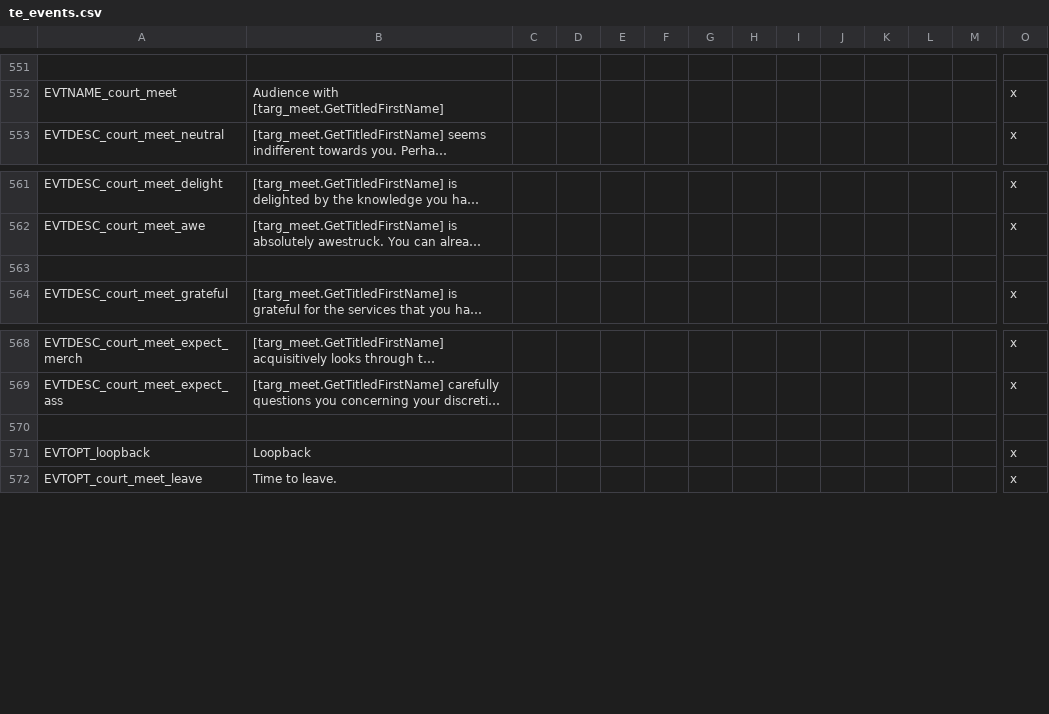
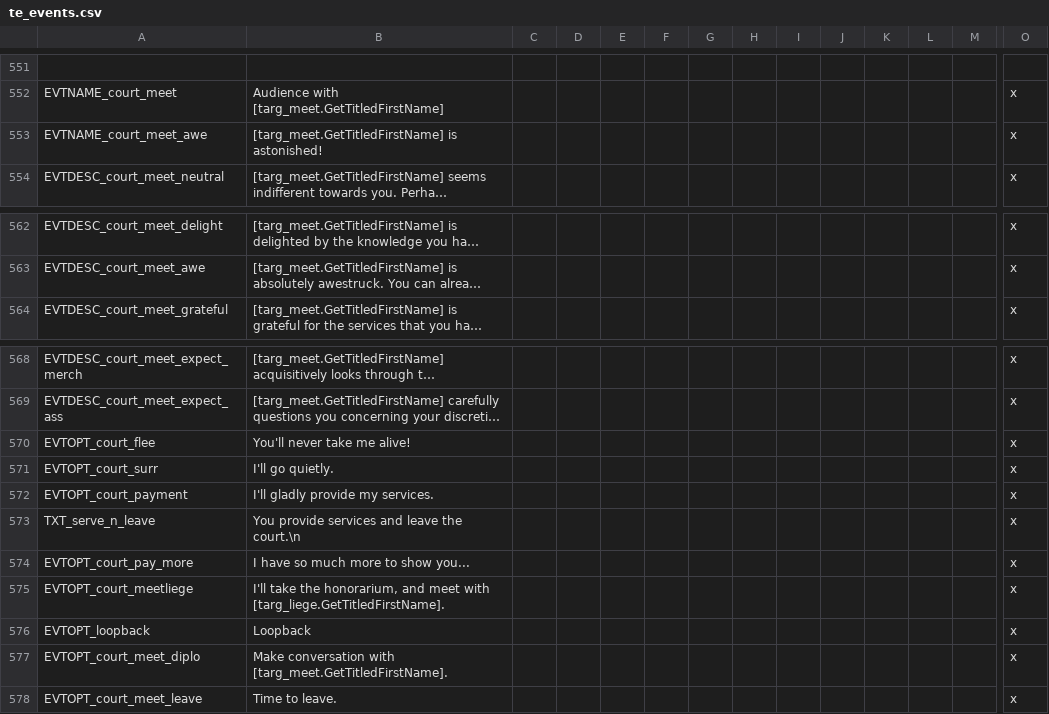
Before and after one commit to SteelyGlint/TheExpedition, a CSV file: TheExpedition/localisation/te_events.csv, drawn as a sheet; only a part is shown, gaps mark what is left out; long unchanged cells end in …; removed rows and columns are numbered as before the commit, all else as after; rows hold the shown columns only; the diff names each change by its address in the sheet, - before the commit and + after, or states it on an @@ line.

Commit message:
More court visit event work
Positive: grateful, impressed, delighted, awestruck
Negative: contempt, scared, enraged
More work on actual effects of presenting treatise
Much more work remains in this area

```diff
--- a/TheExpedition/localisation/te_events.csv
+++ b/TheExpedition/localisation/te_events.csv
+row 553: EVTNAME_court_meet_awe | [targ_meet.GetTitledFirstName] is astonished! |  |  |  |  |  |  |  |  |  |  |  | x
-row 563: (empty)
-row 570: (empty)
+row 570: EVTOPT_court_flee | You'll never take me alive! |  |  |  |  |  |  |  |  |  |  |  | x
+row 571: EVTOPT_court_surr | I'll go quietly. |  |  |  |  |  |  |  |  |  |  |  | x
+row 572: EVTOPT_court_payment | I'll gladly provide my services. |  |  |  |  |  |  |  |  |  |  |  | x
+row 573: TXT_serve_n_leave | You provide services and leave the court.\n |  |  |  |  |  |  |  |  |  |  |  | x
+row 574: EVTOPT_court_pay_more | I have so much more to show you... |  |  |  |  |  |  |  |  |  |  |  | x
+row 575: EVTOPT_court_meetliege | I'll take the honorarium, and meet with [targ_liege.GetTitledFirstName]. |  |  |  |  |  |  |  |  |  |  |  | x
+row 577: EVTOPT_court_meet_diplo | Make conversation with [targ_meet.GetTitledFirstName]. |  |  |  |  |  |  |  |  |  |  |  | x
```
Also changed, not shown: TheExpedition/localisation/te_misc.csv, 4 other files.
